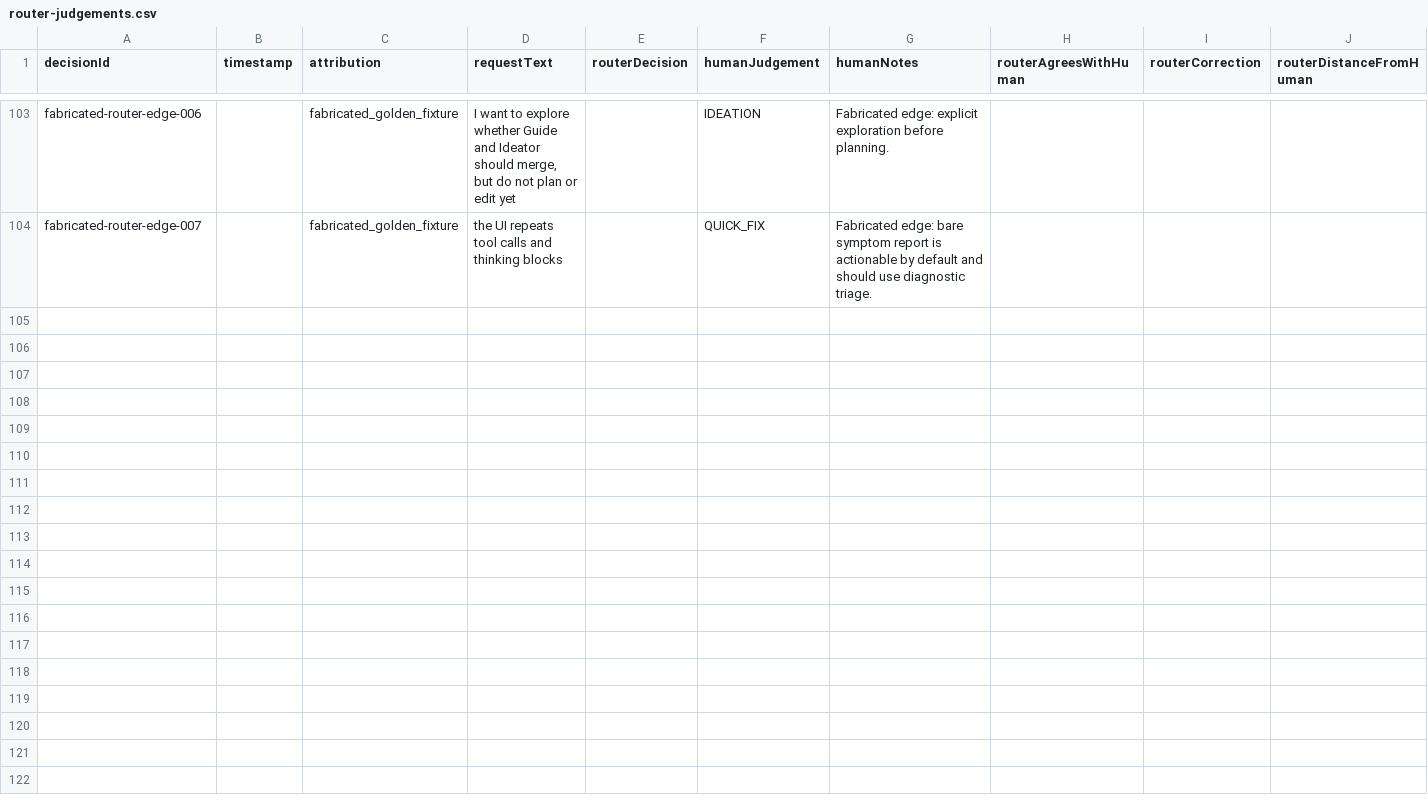
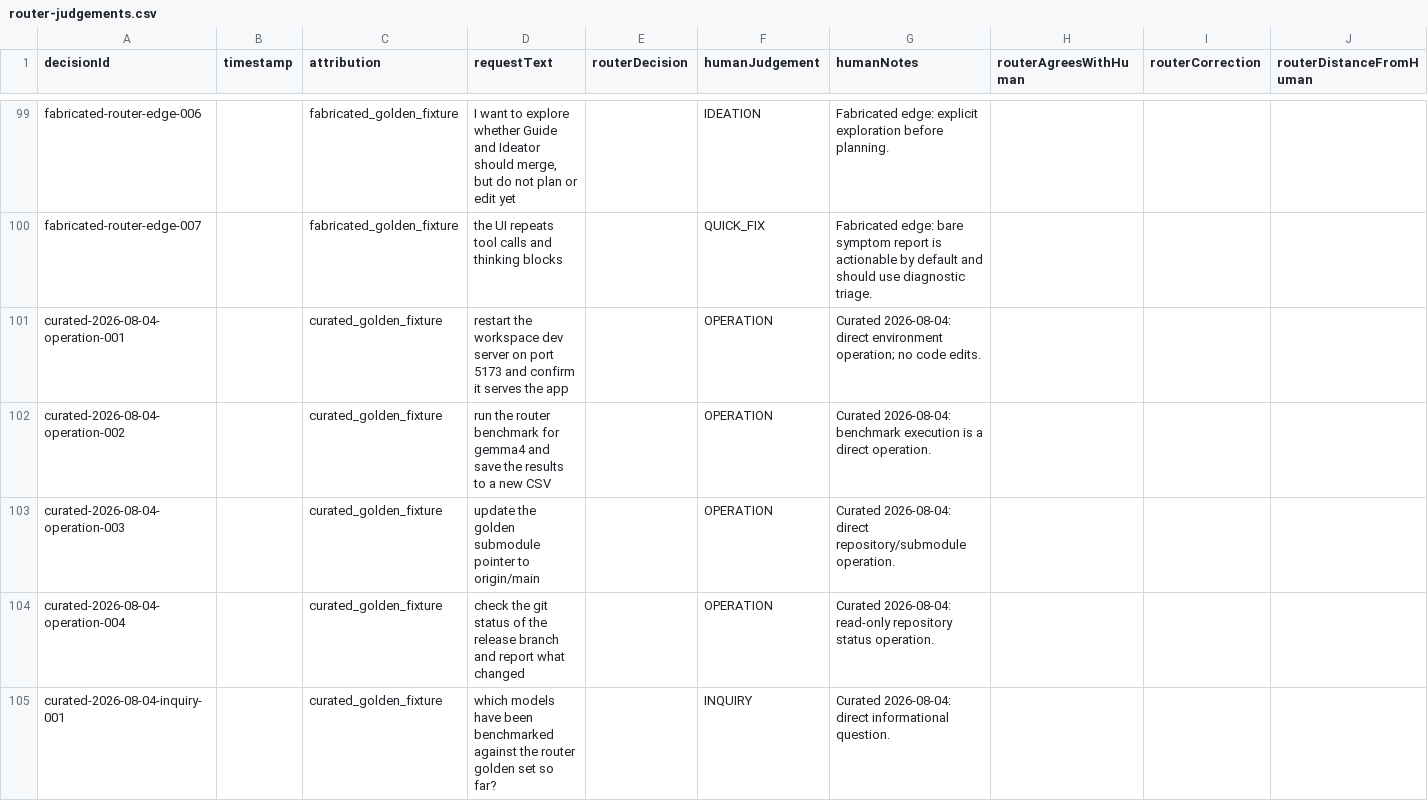
Before and after one commit to gandazgul/harns, a CSV file: router-judgements.csv, drawn as a sheet; only a part is shown, gaps mark what is left out; rows hold the shown columns only; the diff covers the shown part only; the diff names each change by its address in the sheet, - before the commit and + after, or states it on an @@ line.

```diff
--- a/router-judgements.csv
+++ b/router-judgements.csv
+row 101: curated-2026-08-04-operation-001 |  | curated_golden_fixture | restart the workspace dev server on port 5173 and confirm it serves the app |  | OPERATION | Curated 2026-08-04: direct environment operation; no code edits.
+row 102: curated-2026-08-04-operation-002 |  | curated_golden_fixture | run the router benchmark for gemma4 and save the results to a new CSV |  | OPERATION | Curated 2026-08-04: benchmark execution is a direct operation.
+row 103: curated-2026-08-04-operation-003 |  | curated_golden_fixture | update the golden submodule pointer to origin/main |  | OPERATION | Curated 2026-08-04: direct repository/submodule operation.
+row 104: curated-2026-08-04-operation-004 |  | curated_golden_fixture | check the git status of the release branch and report what changed |  | OPERATION | Curated 2026-08-04: read-only repository status operation.
+row 105: curated-2026-08-04-inquiry-001 |  | curated_golden_fixture | which models have been benchmarked against the router golden set so far? |  | INQUIRY | Curated 2026-08-04: direct informational question.
```
Also changed, not shown: 4 added rows, 4 removed rows and 12 edited cells elsewhere in this file, router-judgements-crofai-deepseek-v4-flash-0731.csv.
